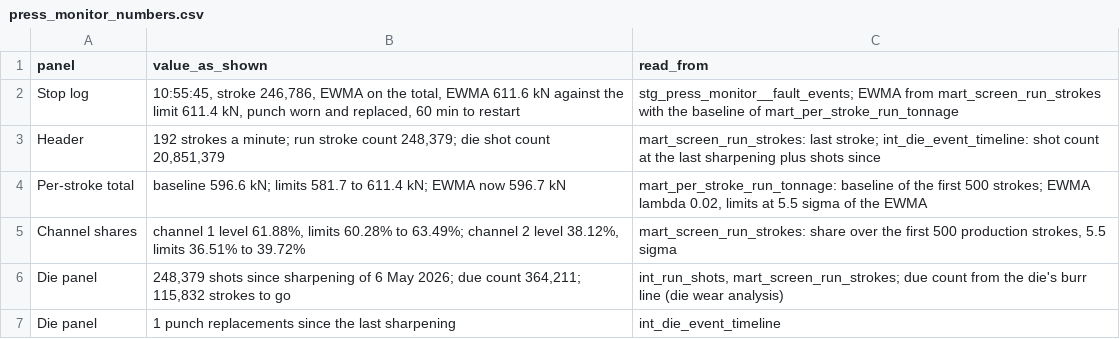
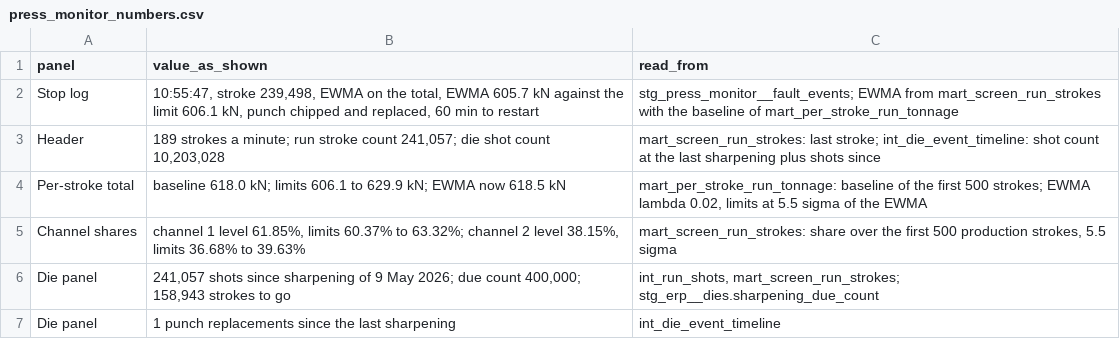
Before and after one commit to bmdvs/spc-capability, a CSV file: stamping_spc_program/analytics/reports/traces/press_monitor_numbers.csv, drawn as a sheet.

```diff
--- a/stamping_spc_program/analytics/reports/traces/press_monitor_numbers.csv
+++ b/stamping_spc_program/analytics/reports/traces/press_monitor_numbers.csv
@@ -1,7 +1,7 @@
 panel,value_as_shown,read_from
-Stop log,"10:55:45, stroke 246,786, EWMA on the total, EWMA 611.6 kN against the limit 611.4 kN, punch worn and replaced, 60 min to restart",stg_press_monitor__fault_events; EWMA from mart_screen_run_strokes with the baseline of mart_per_stroke_run_tonnage
-Header,"192 strokes a minute; run stroke count 248,379; die shot count 20,851,379",mart_screen_run_strokes: last stroke; int_die_event_timeline: shot count at the last sharpening plus shots since
-Per-stroke total,baseline 596.6 kN; limits 581.7 to 611.4 kN; EWMA now 596.7 kN,"mart_per_stroke_run_tonnage: baseline of the first 500 strokes; EWMA lambda 0.02, limits at 5.5 sigma of the EWMA"
-Channel shares,"channel 1 level 61.88%, limits 60.28% to 63.49%; channel 2 level 38.12%, limits 36.51% to 39.72%","mart_screen_run_strokes: share over the first 500 production strokes, 5.5 sigma"
-Die panel,"248,379 shots since sharpening of 6 May 2026; due count 364,211; 115,832 strokes to go","int_run_shots, mart_screen_run_strokes; due count from the die's burr line (die wear analysis)"
+Stop log,"10:55:47, stroke 239,498, EWMA on the total, EWMA 605.7 kN against the limit 606.1 kN, punch chipped and replaced, 60 min to restart",stg_press_monitor__fault_events; EWMA from mart_screen_run_strokes with the baseline of mart_per_stroke_run_tonnage
+Header,"189 strokes a minute; run stroke count 241,057; die shot count 10,203,028",mart_screen_run_strokes: last stroke; int_die_event_timeline: shot count at the last sharpening plus shots since
+Per-stroke total,baseline 618.0 kN; limits 606.1 to 629.9 kN; EWMA now 618.5 kN,"mart_per_stroke_run_tonnage: baseline of the first 500 strokes; EWMA lambda 0.02, limits at 5.5 sigma of the EWMA"
+Channel shares,"channel 1 level 61.85%, limits 60.37% to 63.32%; channel 2 level 38.15%, limits 36.68% to 39.63%","mart_screen_run_strokes: share over the first 500 production strokes, 5.5 sigma"
+Die panel,"241,057 shots since sharpening of 9 May 2026; due count 400,000; 158,943 strokes to go","int_run_shots, mart_screen_run_strokes; stg_erp__dies.sharpening_due_count"
 Die panel,1 punch replacements since the last sharpening,int_die_event_timeline
```
Also changed, not shown: stamping_spc_program/analytics/reports/traces/readme_numbers.csv, stamping_spc_program/analytics/reports/traces/spc_terminal_numbers.csv, 19 other files.
